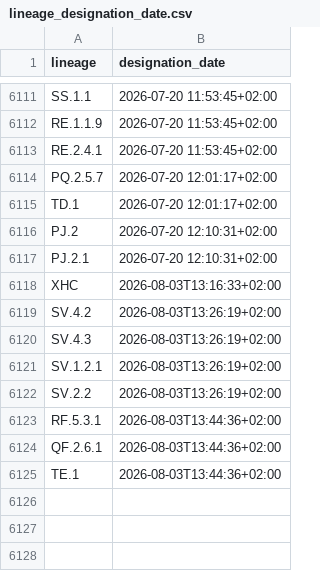
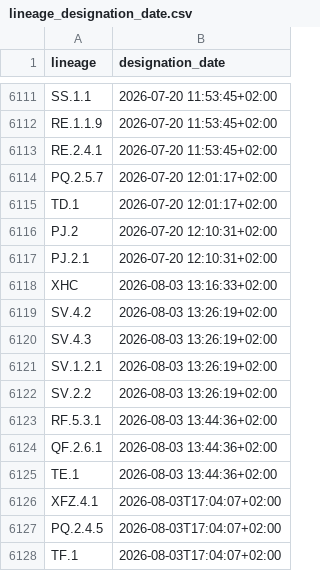
Before and after one commit to ciscorucinski/pango-designation-dates, a CSV file: data/lineage_designation_date.csv, drawn as a sheet; only a part is shown, gaps mark what is left out.

```diff
--- a/data/lineage_designation_date.csv
+++ b/data/lineage_designation_date.csv
@@ -6117,9 +6117,12 @@ PJ.2,2026-07-20 12:10:31+02:00
 PJ.2.1,2026-07-20 12:10:31+02:00
-XHC,2026-08-03T13:16:33+02:00
-SV.4.2,2026-08-03T13:26:19+02:00
-SV.4.3,2026-08-03T13:26:19+02:00
-SV.1.2.1,2026-08-03T13:26:19+02:00
-SV.2.2,2026-08-03T13:26:19+02:00
-RF.5.3.1,2026-08-03T13:44:36+02:00
-QF.2.6.1,2026-08-03T13:44:36+02:00
-TE.1,2026-08-03T13:44:36+02:00
+XHC,2026-08-03 13:16:33+02:00
+SV.4.2,2026-08-03 13:26:19+02:00
+SV.4.3,2026-08-03 13:26:19+02:00
+SV.1.2.1,2026-08-03 13:26:19+02:00
+SV.2.2,2026-08-03 13:26:19+02:00
+RF.5.3.1,2026-08-03 13:44:36+02:00
+QF.2.6.1,2026-08-03 13:44:36+02:00
+TE.1,2026-08-03 13:44:36+02:00
+XFZ.4.1,2026-08-03T17:04:07+02:00
+PQ.2.4.5,2026-08-03T17:04:07+02:00
+TF.1,2026-08-03T17:04:07+02:00
```
Also changed, not shown: 1 other file.
